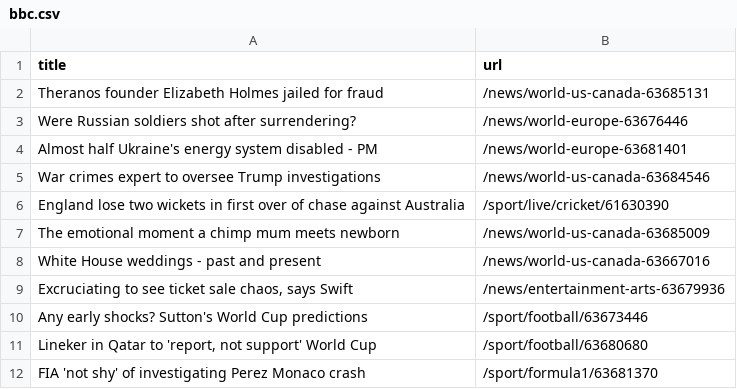
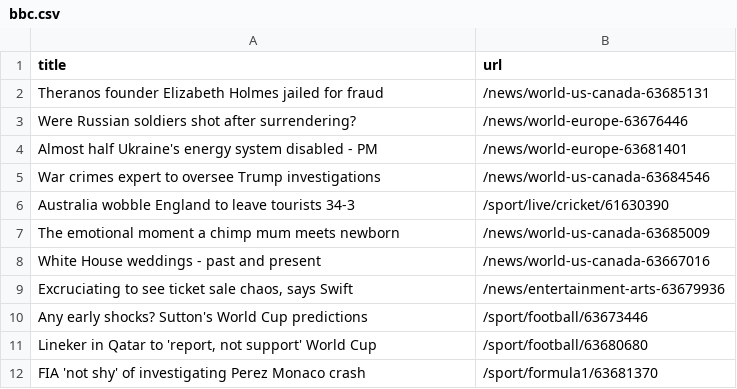
Before and after one commit to yikchun-l/bbc-scraper-tutorial, a CSV file: bbc.csv, drawn as a sheet; only a part is shown.

```diff
--- a/bbc.csv
+++ b/bbc.csv
@@ -5,3 +5,3 @@ Almost half Ukraine's energy system disabled - PM,/news/world-europe-63681401
 War crimes expert to oversee Trump investigations,/news/world-us-canada-63684546
-England lose two wickets in first over of chase against Australia,/sport/live/cricket/61630390
+Australia wobble England to leave tourists 34-3,/sport/live/cricket/61630390
 The emotional moment a chimp mum meets newborn,/news/world-us-canada-63685009
```
